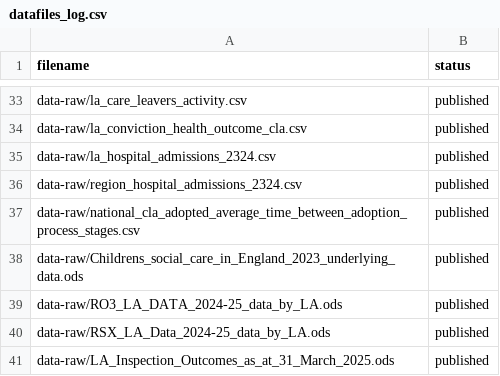
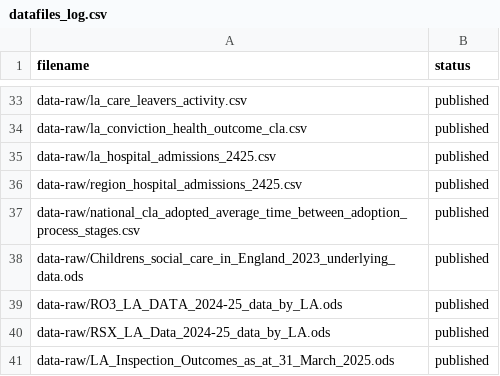
Before and after one commit to dfe-analytical-services/CSC_outcomes_and_enablers, a CSV file: datafiles_log.csv, drawn as a sheet; only a part is shown, gaps mark what is left out.

Commit message:
Updated hospital admissions data

```diff
--- a/datafiles_log.csv
+++ b/datafiles_log.csv
@@ -34,4 +34,4 @@ data-raw/la_care_leavers_activity.csv,published
 data-raw/la_conviction_health_outcome_cla.csv,published
-data-raw/la_hospital_admissions_2324.csv,published
-data-raw/region_hospital_admissions_2324.csv,published
+data-raw/la_hospital_admissions_2425.csv,published
+data-raw/region_hospital_admissions_2425.csv,published
 data-raw/national_cla_adopted_average_time_between_adoption_process_stages.csv,published
```
Also changed, not shown: 16 other files.
